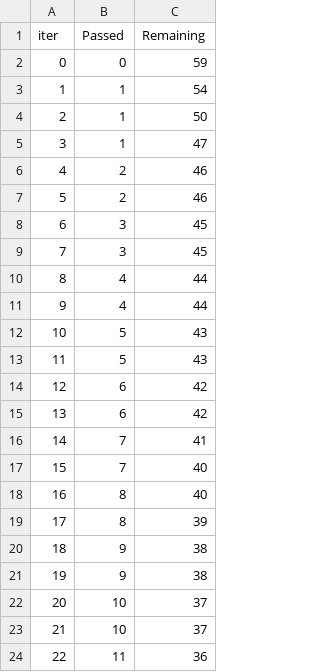
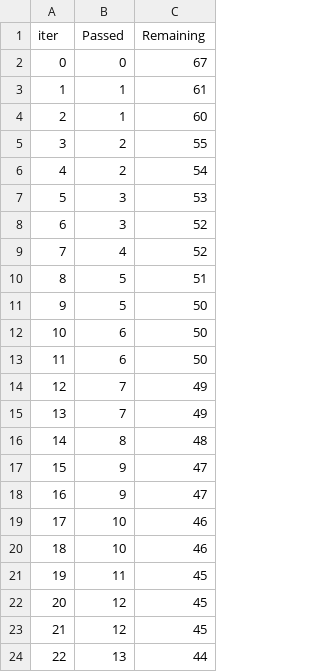
Before and after one commit to vrykolakas166/mlproject, a TSV file: catboost_info/time_left.tsv, drawn as a sheet; only a part is shown; the diff covers the shown part only.

```diff
--- a/catboost_info/time_left.tsv
+++ b/catboost_info/time_left.tsv
@@ -1,24 +1,24 @@
 iter	Passed	Remaining
-0	0	59
-1	1	54
-2	1	50
-3	1	47
-4	2	46
-5	2	46
-6	3	45
-7	3	45
-8	4	44
-9	4	44
-10	5	43
-11	5	43
-12	6	42
-13	6	42
-14	7	41
-15	7	40
-16	8	40
-17	8	39
-18	9	38
-19	9	38
-20	10	37
-21	10	37
-22	11	36
+0	0	67
+1	1	61
+2	1	60
+3	2	55
+4	2	54
+5	3	53
+6	3	52
+7	4	52
+8	5	51
+9	5	50
+10	6	50
+11	6	50
+12	7	49
+13	7	49
+14	8	48
+15	9	47
+16	9	47
+17	10	46
+18	10	46
+19	11	45
+20	12	45
+21	12	45
+22	13	44
```
Also changed, not shown: 150 edited cells elsewhere in this file, 2 other files.
